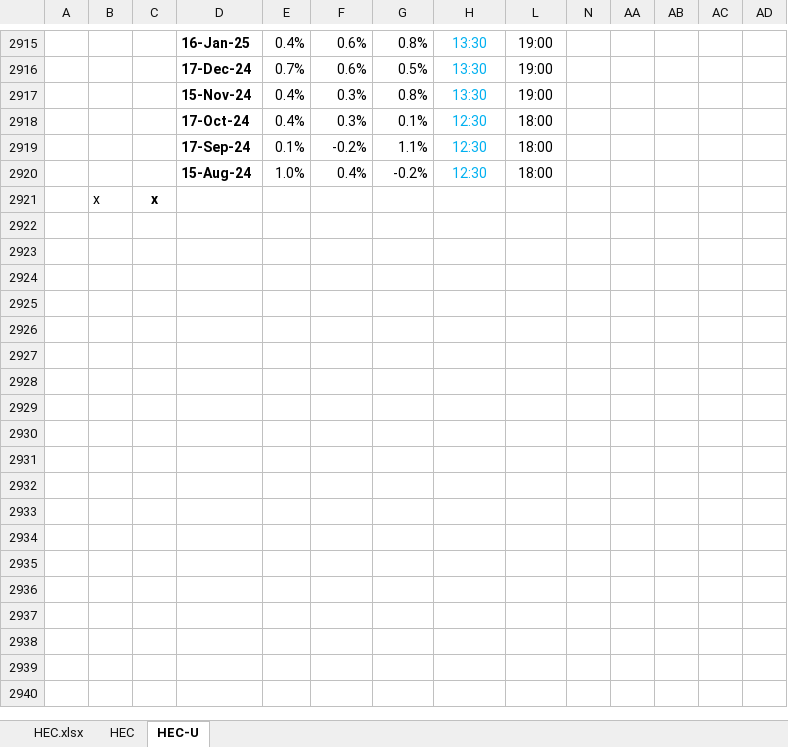
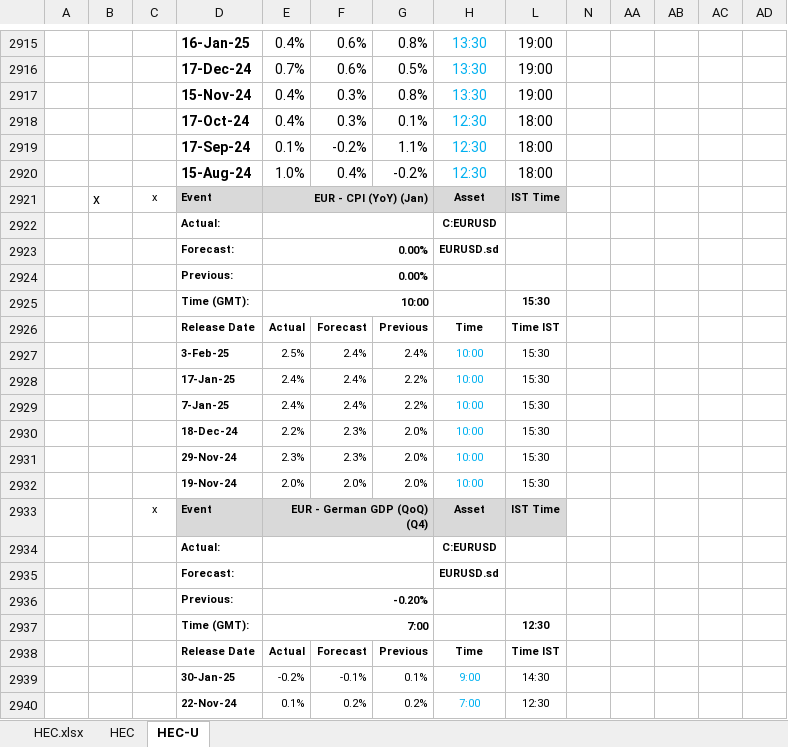
Before and after one commit to pawan-pro/qti-20241210, an Excel workbook: public/Resources/HEC.xlsx, sheet HEC-U, drawn as a sheet; only a part is shown, gaps mark what is left out; values as stored, in another font and other column widths than the file's, no borders; conditional formats not drawn; removed rows and columns are numbered as before the commit, all else as after; rows hold the shown columns only; the diff covers the shown part only; the diff names each change by its address in the sheet, - before the commit and + after, or states it on an @@ line.

```diff
--- a/public/Resources/HEC.xlsx (sheet HEC-U)
+++ b/public/Resources/HEC.xlsx (sheet HEC-U)
-row 2921:  | x | x
+row 2921:  | x | x | Event | EUR - CPI (YoY) (Jan) |  |  | Asset | IST Time
+row 2922:  |  |  | Actual: |  |  |  | C:EURUSD
+row 2923:  |  |  | Forecast: | 0.00% |  |  | EURUSD.sd
+row 2924:  |  |  | Previous: | 0.00%
+row 2925:  |  |  | Time (GMT): | 10:00 |  |  |  | 15:30
+row 2926:  |  |  | Release Date | Actual | Forecast | Previous | Time | Time IST
+row 2927:  |  |  | 3-Feb-25 | 2.5% | 2.4% | 2.4% | 10:00 | 15:30
+row 2928:  |  |  | 17-Jan-25 | 2.4% | 2.4% | 2.2% | 10:00 | 15:30
+row 2929:  |  |  | 7-Jan-25 | 2.4% | 2.4% | 2.2% | 10:00 | 15:30
+row 2930:  |  |  | 18-Dec-24 | 2.2% | 2.3% | 2.0% | 10:00 | 15:30
+row 2931:  |  |  | 29-Nov-24 | 2.3% | 2.3% | 2.0% | 10:00 | 15:30
+row 2932:  |  |  | 19-Nov-24 | 2.0% | 2.0% | 2.0% | 10:00 | 15:30
+row 2933:  |  | x | Event | EUR - German GDP (QoQ) (Q4) |  |  | Asset | IST Time
+row 2934:  |  |  | Actual: |  |  |  | C:EURUSD
+row 2935:  |  |  | Forecast: |  |  |  | EURUSD.sd
+row 2936:  |  |  | Previous: | -0.20%
+row 2937:  |  |  | Time (GMT): | 7:00 |  |  |  | 12:30
+row 2938:  |  |  | Release Date | Actual | Forecast | Previous | Time | Time IST
+row 2939:  |  |  | 30-Jan-25 | -0.2% | -0.1% | 0.1% | 9:00 | 14:30
+row 2940:  |  |  | 22-Nov-24 | 0.1% | 0.2% | 0.2% | 7:00 | 12:30
```
Also changed, not shown: 184 added rows elsewhere in this sheet, sheet HEC, sheet HEC.xlsx, hidden cells, 9 other files.
